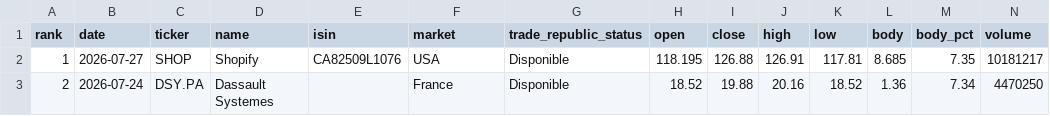
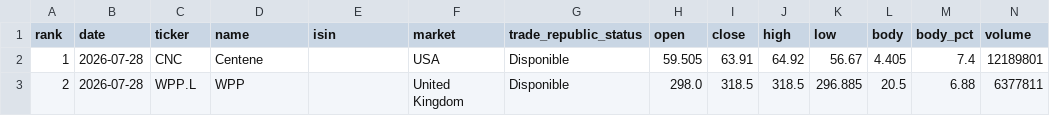
Before and after one commit to instialejandro-stack/stock-candle-scanner-actions, a CSV file: output/top10_bullish_candles.csv, drawn as a sheet; only a part is shown; the diff covers the shown part only.

```diff
--- a/output/top10_bullish_candles.csv
+++ b/output/top10_bullish_candles.csv
@@ -1,3 +1,3 @@
 rank,date,ticker,name,isin,market,trade_republic_status,open,close,high,low,body,body_pct,volume
-1,2026-07-27,SHOP,Shopify,CA82509L1076,USA,Disponible,118.195,126.88,126.91,117.81,8.685,7.35,10181217
-2,2026-07-24,DSY.PA,Dassault Systemes,,France,Disponible,18.52,19.88,20.16,18.52,1.36,7.34,4470250
+1,2026-07-28,CNC,Centene,,USA,Disponible,59.505,63.91,64.92,56.67,4.405,7.4,12189801
+2,2026-07-28,WPP.L,WPP,,United Kingdom,Disponible,298.0,318.5,318.5,296.885,20.5,6.88,6377811
```
Also changed, not shown: 86 edited cells elsewhere in this file, output/history_intraday_candidates.csv, output/history_top10_bullish_candles.csv, 2 other files.
